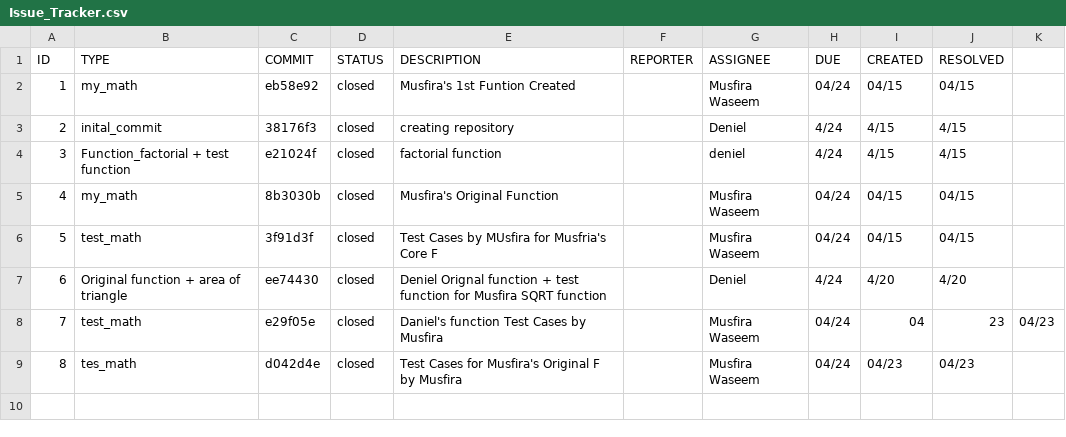
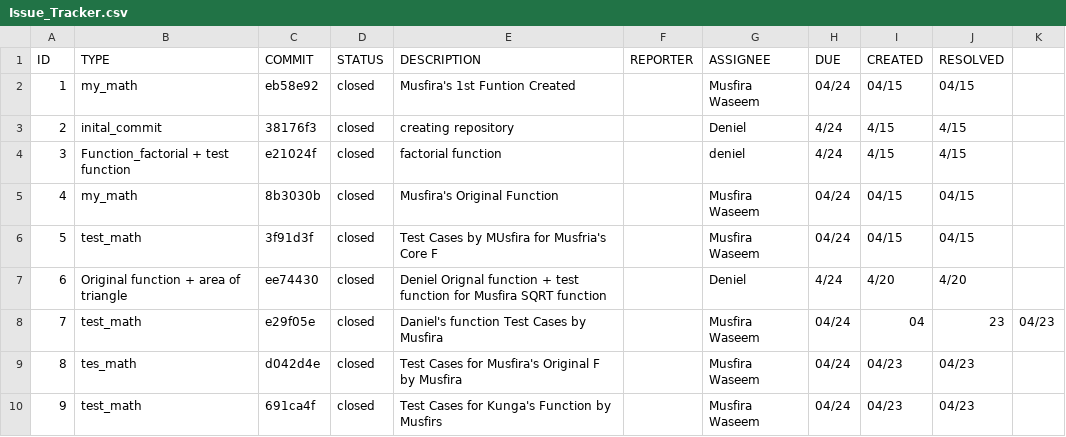
Before and after one commit to zhangdeniel11/ET574-H-PROJECT2-group2, a CSV file: Issue_Tracker.csv, drawn as a sheet.

Commit message:
IT Entry for Kunga's F by Musfira

```diff
--- a/Issue_Tracker.csv
+++ b/Issue_Tracker.csv
@@ -9 +9,2 @@ ID,TYPE,COMMIT,STATUS,DESCRIPTION,REPORTER,ASSIGNEE,DUE,CREATED,RESOLVED
 8,tes_math, d042d4e,closed,Test Cases for Musfira's Original F by Musfira,,Musfira Waseem,04/24,04/23,04/23
+9,test_math,691ca4f,closed,Test Cases for Kunga's Function by Musfirs,,Musfira Waseem,04/24,04/23,04/23
```
